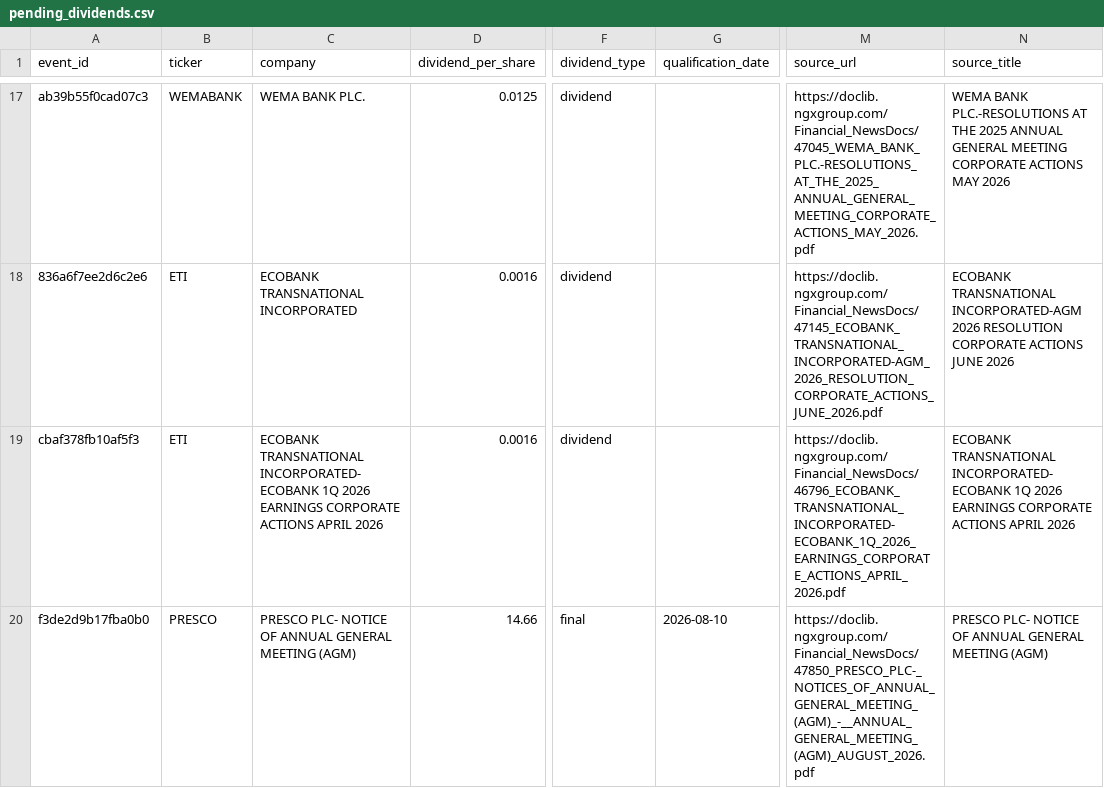
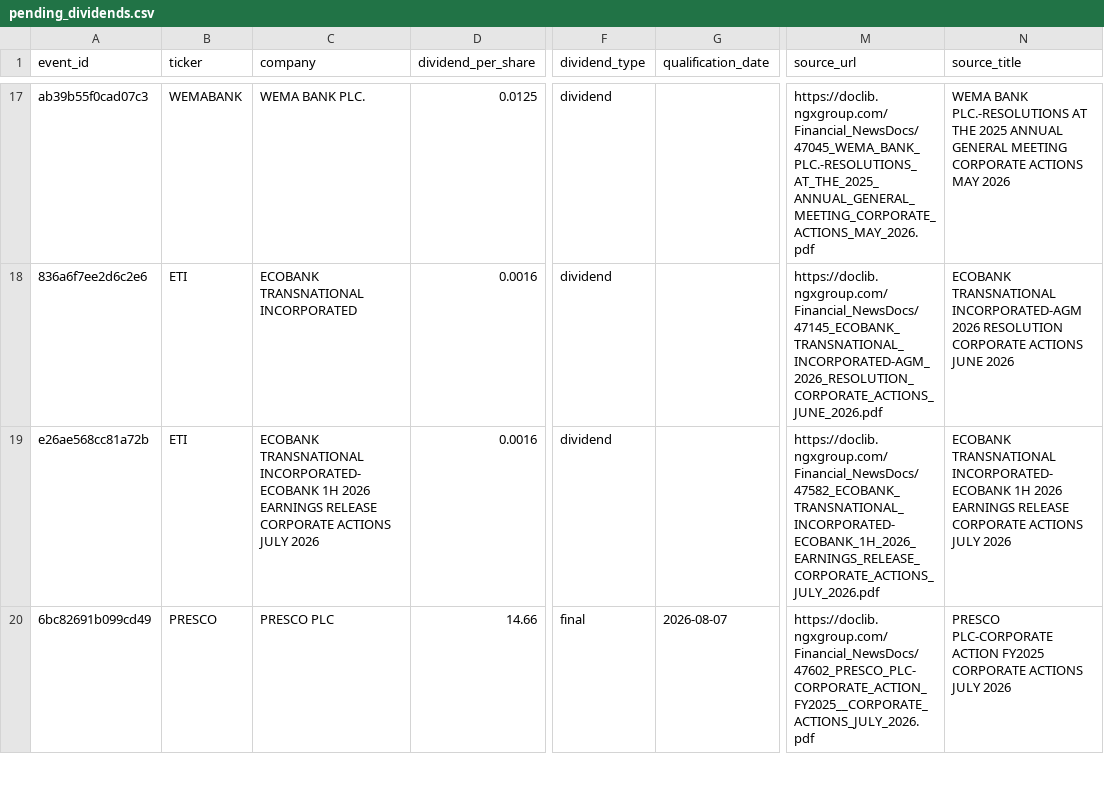
Before and after one commit to osargrrgrn/nairasheets-dividend-feed, a CSV file: docs/pending_dividends.csv, drawn as a sheet; only a part is shown, gaps mark what is left out; the diff covers the shown part only; the diff names each change by its address in the sheet, - before the commit and + after, or states it on an @@ line.

```diff
--- a/docs/pending_dividends.csv
+++ b/docs/pending_dividends.csv
-A19 (event_id): cbaf378fb10af5f3
+A19 (event_id): e26ae568cc81a72b
-C19 (company): …TRANSNATIONAL INCORPORATED-ECOBANK 1Q 2026 EARNINGS CORPORATE ACTIONS APRIL 2026
+C19 (company): …TRANSNATIONAL INCORPORATED-ECOBANK 1H 2026 EARNINGS RELEASE CORPORATE ACTIONS JULY 2026
-M19 (source_url): https://doclib.ngxgroup.com/Financial_NewsDocs/46796_ECOBANK_TRANSNATIONAL_INCORPORATED-ECOBANK_1Q_2026_EARNINGS_CORPORATE_ACTIONS_APRIL_2026.pdf
+M19 (source_url): https://doclib.ngxgroup.com/Financial_NewsDocs/47582_ECOBANK_TRANSNATIONAL_INCORPORATED-ECOBANK_1H_2026_EARNINGS_RELEASE_CORPORATE_ACTIONS_JULY_2026.pdf
-N19 (source_title): …TRANSNATIONAL INCORPORATED-ECOBANK 1Q 2026 EARNINGS CORPORATE ACTIONS APRIL 2026
+N19 (source_title): …TRANSNATIONAL INCORPORATED-ECOBANK 1H 2026 EARNINGS RELEASE CORPORATE ACTIONS JULY 2026
-A20 (event_id): f3de2d9b17fba0b0
+A20 (event_id): 6bc82691b099cd49
-C20 (company): PRESCO PLC- NOTICE OF ANNUAL GENERAL MEETING (AGM)
+C20 (company): PRESCO PLC
-G20 (qualification_date): 2026-08-10
+G20 (qualification_date): 2026-08-07
-M20 (source_url): https://doclib.ngxgroup.com/Financial_NewsDocs/47850_PRESCO_PLC-_NOTICES_OF_ANNUAL_GENERAL_MEETING_(AGM)_-__ANNUAL_GENERAL_MEETING_(AGM)_AUGUST_2026.pdf
+M20 (source_url): https://doclib.ngxgroup.com/Financial_NewsDocs/47602_PRESCO_PLC-CORPORATE_ACTION_FY2025__CORPORATE_ACTIONS_JULY_2026.pdf
-N20 (source_title): PRESCO PLC- NOTICE OF ANNUAL GENERAL MEETING (AGM)
+N20 (source_title): PRESCO PLC-CORPORATE ACTION FY2025 CORPORATE ACTIONS JULY 2026
```
Also changed, not shown: 5 edited cells elsewhere in this file, docs/dividends.csv, 4 other files.
